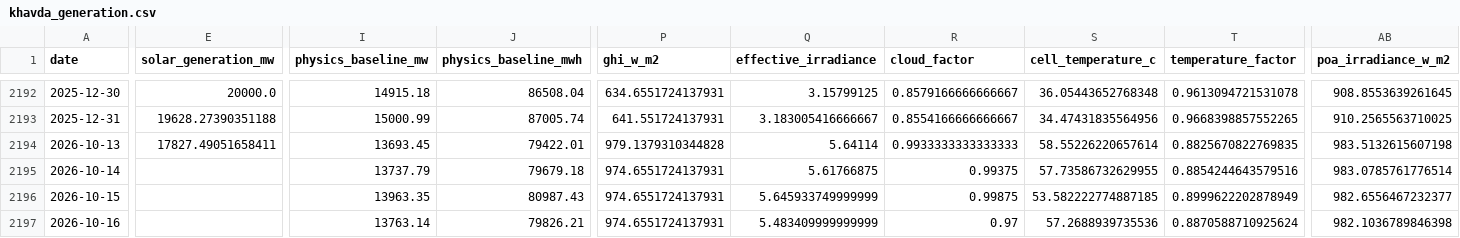
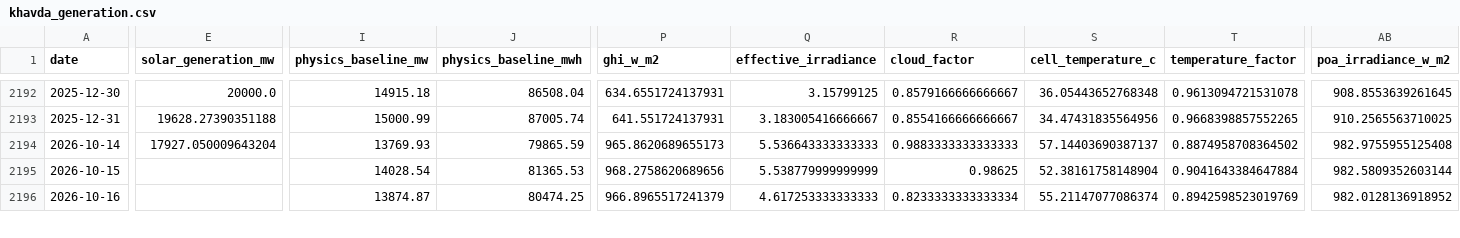
Before and after one commit to kirttiik/AI-Renewable-Energy-Intelligence-platform, a CSV file: data/processed/khavda_generation.csv, drawn as a sheet; only a part is shown, gaps mark what is left out; removed rows and columns are numbered as before the commit, all else as after; rows hold the shown columns only; the diff covers the shown part only; the diff names each change by its address in the sheet, - before the commit and + after, or states it on an @@ line.

```diff
--- a/data/processed/khavda_generation.csv
+++ b/data/processed/khavda_generation.csv
-row 2194: 2026-10-13 | 17827.49051658411 | 13693.45 | 79422.01 | 979.1379310344828 | 5.64114 | 0.9933333333333333 | 58.55226220657614 | 0.8825670822769835 | 983.5132615607198
-E2194 (solar_generation_mw): (empty)
+E2194 (solar_generation_mw): 17927.050009643204
-I2194 (physics_baseline_mw): 13737.79
+I2194 (physics_baseline_mw): 13769.93
-J2194 (physics_baseline_mwh): 79679.18
+J2194 (physics_baseline_mwh): 79865.59
-P2194 (ghi_w_m2): 974.6551724137931
+P2194 (ghi_w_m2): 965.8620689655173
-Q2194 (effective_irradiance): 5.61766875
+Q2194 (effective_irradiance): 5.536643333333333
-R2194 (cloud_factor): 0.99375
+R2194 (cloud_factor): 0.9883333333333333
-S2194 (cell_temperature_c): 57.73586732629955
+S2194 (cell_temperature_c): 57.14403690387137
-T2194 (temperature_factor): 0.8854244643579516
+T2194 (temperature_factor): 0.8874958708364502
-AB2194 (poa_irradiance_w_m2): 983.0785761776514
+AB2194 (poa_irradiance_w_m2): 982.9755955125408
-I2195 (physics_baseline_mw): 13963.35
+I2195 (physics_baseline_mw): 14028.54
-J2195 (physics_baseline_mwh): 80987.43
+J2195 (physics_baseline_mwh): 81365.53
-P2195 (ghi_w_m2): 974.6551724137931
+P2195 (ghi_w_m2): 968.2758620689656
-Q2195 (effective_irradiance): 5.645933749999999
+Q2195 (effective_irradiance): 5.538779999999999
-R2195 (cloud_factor): 0.99875
+R2195 (cloud_factor): 0.98625
-S2195 (cell_temperature_c): 53.582222774887185
+S2195 (cell_temperature_c): 52.38161758148904
-T2195 (temperature_factor): 0.8999622202878949
+T2195 (temperature_factor): 0.9041643384647884
-AB2195 (poa_irradiance_w_m2): 982.6556467232377
+AB2195 (poa_irradiance_w_m2): 982.5809352603144
-I2196 (physics_baseline_mw): 13763.14
+I2196 (physics_baseline_mw): 13874.87
-J2196 (physics_baseline_mwh): 79826.21
+J2196 (physics_baseline_mwh): 80474.25
-P2196 (ghi_w_m2): 974.6551724137931
+P2196 (ghi_w_m2): 966.8965517241379
-Q2196 (effective_irradiance): 5.483409999999999
+Q2196 (effective_irradiance): 4.617253333333333
-R2196 (cloud_factor): 0.97
+R2196 (cloud_factor): 0.8233333333333334
-S2196 (cell_temperature_c): 57.2688939735536
+S2196 (cell_temperature_c): 55.21147077086374
-T2196 (temperature_factor): 0.8870588710925624
+T2196 (temperature_factor): 0.8942598523019769
-AB2196 (poa_irradiance_w_m2): 982.1036789846398
+AB2196 (poa_irradiance_w_m2): 982.0128136918952
```
Also changed, not shown: 1 added row and 87 edited cells elsewhere in this file, data/processed/weather_risk_analytics.csv, data/raw/khavda_hourly.csv, 20 other files.
